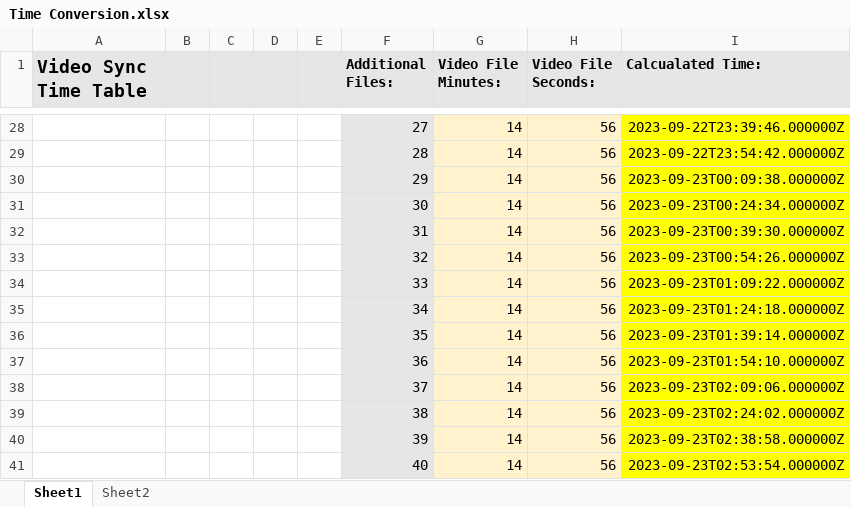
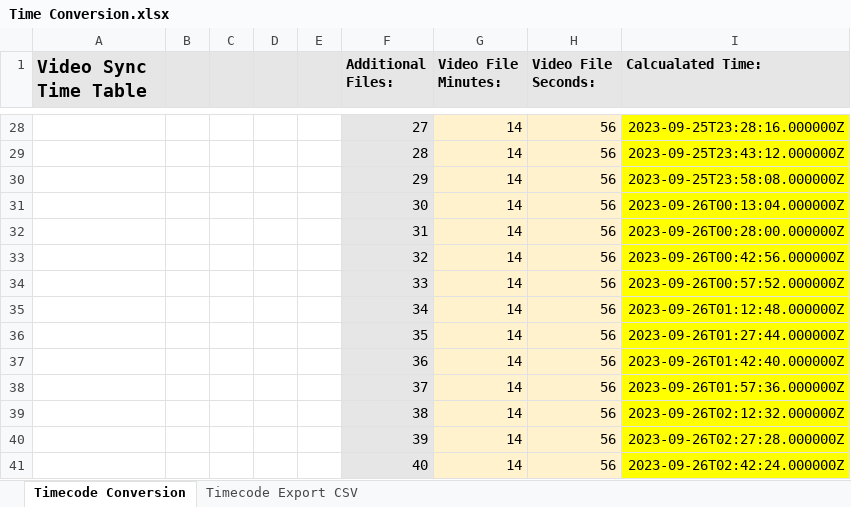
Before and after one commit to vcbb10/Video-Timecode-Modifier, an Excel workbook: Video Timecode Modifier/Time Conversion.xlsx, sheet Timecode Conversion, drawn as a sheet; only a part is shown, gaps mark what is left out; values as stored, in another font and other column widths than the file's, no borders; the diff covers the shown part only; the diff names each change by its address in the sheet, - before the commit and + after, or states it on an @@ line.

```diff
--- a/Video Timecode Modifier/Time Conversion.xlsx (sheet Timecode Conversion)
+++ b/Video Timecode Modifier/Time Conversion.xlsx (sheet Timecode Conversion)
-sheet tab: Sheet1
+sheet tab: Timecode Conversion
-sheet tab: Sheet2
+sheet tab: Timecode Export CSV
-I28 (Calcualated Time:): 2023-09-22T23:39:46.000000Z
+I28 (Calcualated Time:): 2023-09-25T23:28:16.000000Z
-I29 (Calcualated Time:): 2023-09-22T23:54:42.000000Z
+I29 (Calcualated Time:): 2023-09-25T23:43:12.000000Z
-I30 (Calcualated Time:): 2023-09-23T00:09:38.000000Z
+I30 (Calcualated Time:): 2023-09-25T23:58:08.000000Z
-I31 (Calcualated Time:): 2023-09-23T00:24:34.000000Z
+I31 (Calcualated Time:): 2023-09-26T00:13:04.000000Z
-I32 (Calcualated Time:): 2023-09-23T00:39:30.000000Z
+I32 (Calcualated Time:): 2023-09-26T00:28:00.000000Z
-I33 (Calcualated Time:): 2023-09-23T00:54:26.000000Z
+I33 (Calcualated Time:): 2023-09-26T00:42:56.000000Z
-I34 (Calcualated Time:): 2023-09-23T01:09:22.000000Z
+I34 (Calcualated Time:): 2023-09-26T00:57:52.000000Z
-I35 (Calcualated Time:): 2023-09-23T01:24:18.000000Z
+I35 (Calcualated Time:): 2023-09-26T01:12:48.000000Z
-I36 (Calcualated Time:): 2023-09-23T01:39:14.000000Z
+I36 (Calcualated Time:): 2023-09-26T01:27:44.000000Z
-I37 (Calcualated Time:): 2023-09-23T01:54:10.000000Z
+I37 (Calcualated Time:): 2023-09-26T01:42:40.000000Z
-I38 (Calcualated Time:): 2023-09-23T02:09:06.000000Z
+I38 (Calcualated Time:): 2023-09-26T01:57:36.000000Z
-I39 (Calcualated Time:): 2023-09-23T02:24:02.000000Z
+I39 (Calcualated Time:): 2023-09-26T02:12:32.000000Z
-I40 (Calcualated Time:): 2023-09-23T02:38:58.000000Z
+I40 (Calcualated Time:): 2023-09-26T02:27:28.000000Z
-I41 (Calcualated Time:): 2023-09-23T02:53:54.000000Z
+I41 (Calcualated Time:): 2023-09-26T02:42:24.000000Z
```
Also changed, not shown: 32 edited cells elsewhere in this sheet, sheet Timecode Export CSV.
